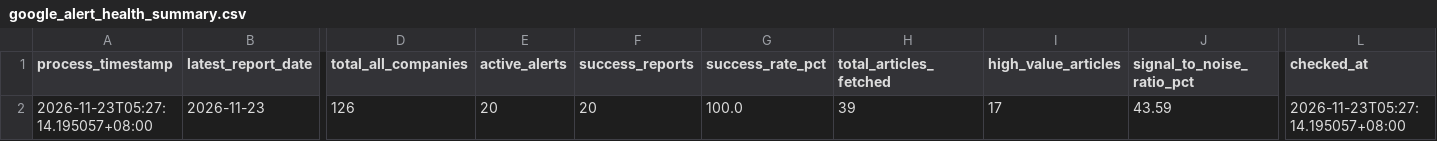
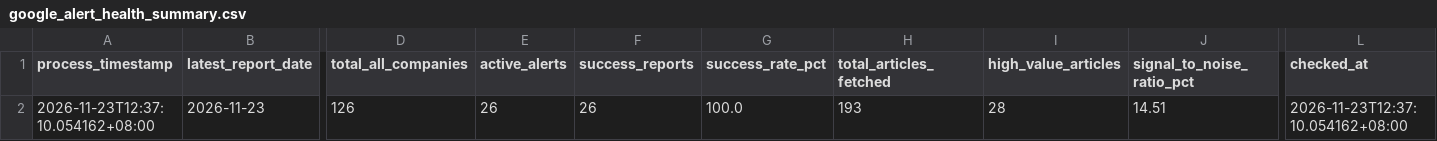
Before and after one commit to wenchiehlee-money/GoogleAlertManager, a CSV file: data/reports/google_alert_health_summary.csv, drawn as a sheet; only a part is shown, gaps mark what is left out; the diff names each change by its address in the sheet, - before the commit and + after, or states it on an @@ line.

```diff
--- a/data/reports/google_alert_health_summary.csv
+++ b/data/reports/google_alert_health_summary.csv
-A2 (process_timestamp): 2026-11-23T05:27:14.195057+08:00
+A2 (process_timestamp): 2026-11-23T12:37:10.054162+08:00
-E2 (active_alerts): 20
+E2 (active_alerts): 26
-F2 (success_reports): 20
+F2 (success_reports): 26
-H2 (total_articles_fetched): 39
+H2 (total_articles_fetched): 193
-I2 (high_value_articles): 17
+I2 (high_value_articles): 28
-J2 (signal_to_noise_ratio_pct): 43.59
+J2 (signal_to_noise_ratio_pct): 14.51
-L2 (checked_at): 2026-11-23T05:27:14.195057+08:00
+L2 (checked_at): 2026-11-23T12:37:10.054162+08:00
```
Also changed, not shown: 7 other files.
